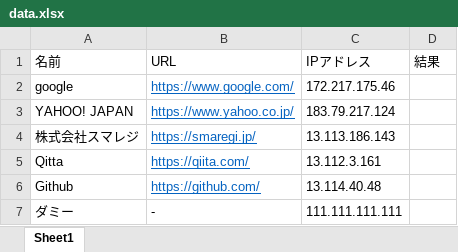
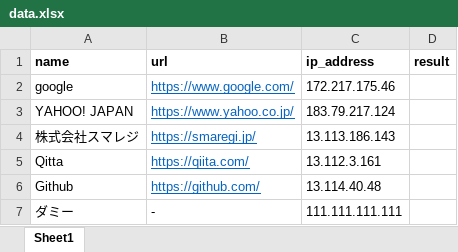
Before and after one commit to Michi1090/pandas_task, an Excel workbook: data.xlsx, sheet Sheet1, drawn as a sheet; values as stored, in another font and other column widths than the file's, no borders; removed rows and columns are numbered as before the commit, all else as after; the diff names each change by its address in the sheet, - before the commit and + after, or states it on an @@ line.

Commit message:
DB登録〜IPアドレス抽出

```diff
--- a/data.xlsx (sheet Sheet1)
+++ b/data.xlsx (sheet Sheet1)
-row 1: 名前 | URL | IPアドレス | 結果
+row 1: name | url | ip_address | result
```
Also changed, not shown: 1 other file.
